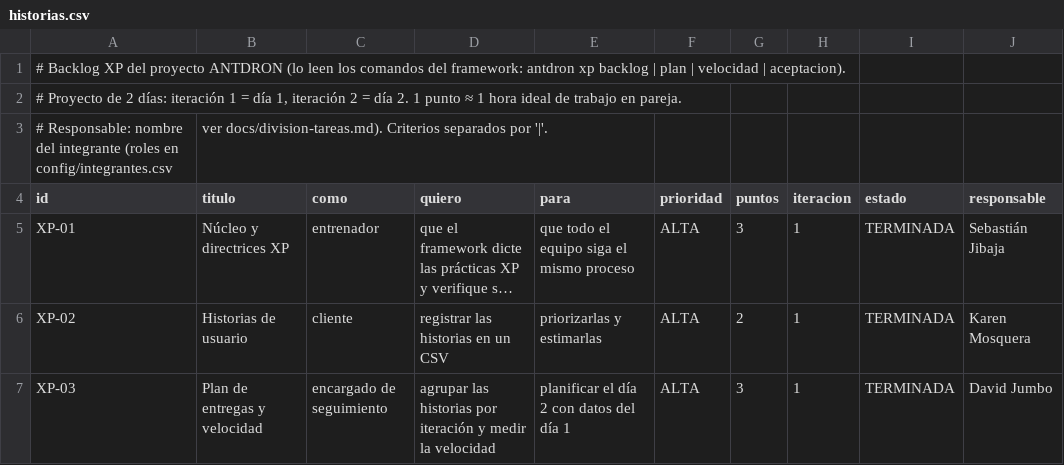
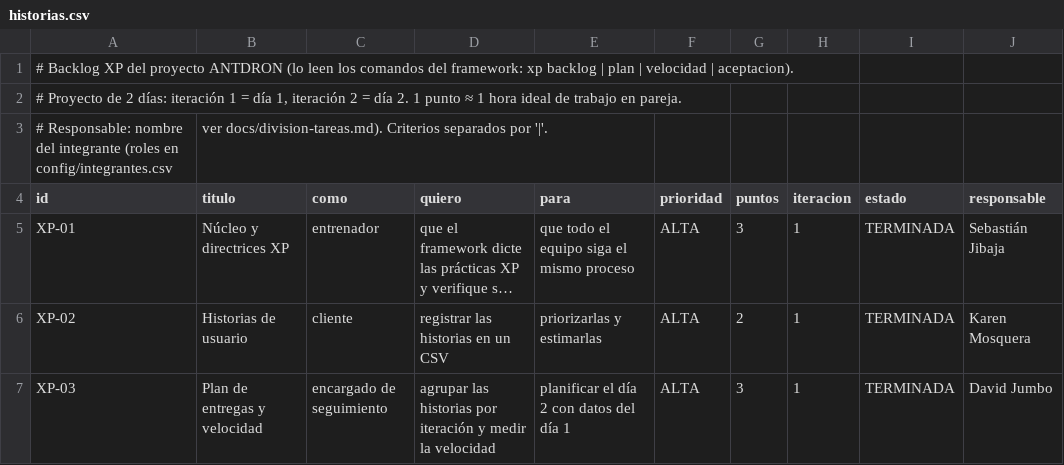
Before and after one commit to amsipan/ProyectoAgiles1erBim, a CSV file: xp/historias.csv, drawn as a sheet; only a part is shown; long unchanged cells end in …; the diff names each change by its address in the sheet, - before the commit and + after, or states it on an @@ line.

```diff
--- a/xp/historias.csv
+++ b/xp/historias.csv
-A1 (id): …del framework: antdron xp backlog…
+A1 (id): …del framework: xp backlog…
```
Also changed, not shown: 13 other files.
